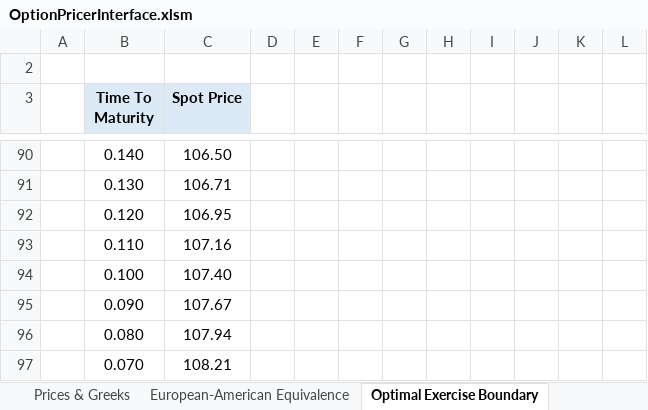
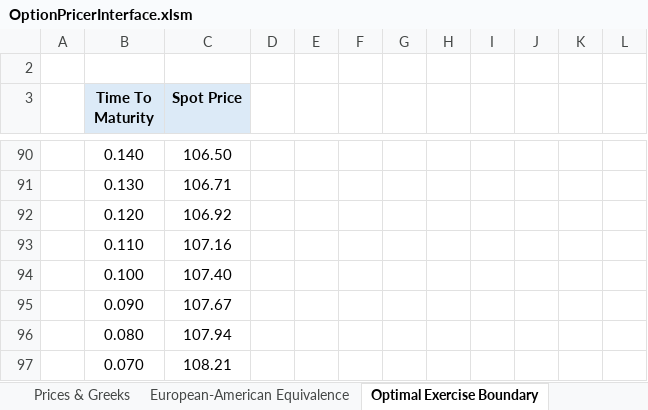
Before and after one commit to AndresMireles/OptionPricer, an Excel workbook: OptionPricerInterface.xlsm, sheet Optimal Exercise Boundary, drawn as a sheet; only a part is shown, gaps mark what is left out; values as stored, in another font and other column widths than the file's, no borders; charts and pictures not drawn; the diff covers the shown part only; the diff names each change by its address in the sheet, - before the commit and + after, or states it on an @@ line.

```diff
--- a/OptionPricerInterface.xlsm (sheet Optimal Exercise Boundary)
+++ b/OptionPricerInterface.xlsm (sheet Optimal Exercise Boundary)
-C92 (Spot Price): 106.95
+C92 (Spot Price): 106.92
```
Also changed, not shown: other rows of this sheet, sheet Prices & Greeks, sheet European-American Equivalence, hidden cells, charts or pictures, 1 other file.
